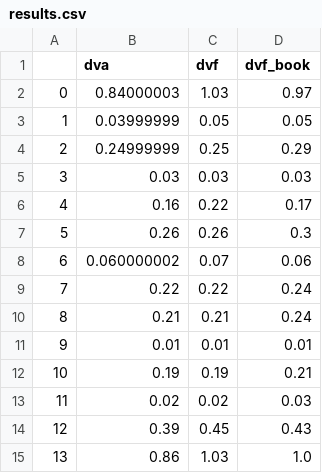
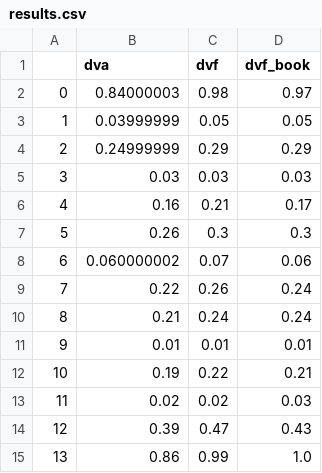
Before and after one commit to Ishikawa7/Self-Reflexive-Neural-Network-in-tensorflow, a CSV file: results.csv, drawn as a sheet.

```diff
--- a/results.csv
+++ b/results.csv
@@ -1,15 +1,15 @@
 ,dva,dvf,dvf_book
-0,0.84000003,1.03,0.97
+0,0.84000003,0.98,0.97
 1,0.03999999,0.05,0.05
-2,0.24999999,0.25,0.29
+2,0.24999999,0.29,0.29
 3,0.03,0.03,0.03
-4,0.16,0.22,0.17
-5,0.26,0.26,0.3
+4,0.16,0.21,0.17
+5,0.26,0.3,0.3
 6,0.060000002,0.07,0.06
-7,0.22,0.22,0.24
-8,0.21,0.21,0.24
+7,0.22,0.26,0.24
+8,0.21,0.24,0.24
 9,0.01,0.01,0.01
-10,0.19,0.19,0.21
+10,0.19,0.22,0.21
 11,0.02,0.02,0.03
-12,0.39,0.45,0.43
-13,0.86,1.03,1.0
+12,0.39,0.47,0.43
+13,0.86,0.99,1.0
```
Also changed, not shown: 5 other files.
